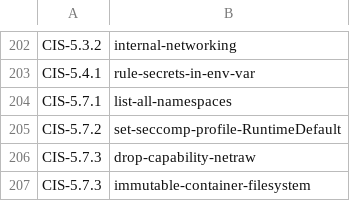
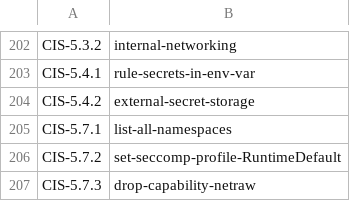
Before and after one commit to kubescape/regolibrary, a CSV file: ControlID_RuleName.csv, drawn as a sheet; only a part is shown, gaps mark what is left out; the shorter side is filled out with more unchanged rows.

```diff
--- a/ControlID_RuleName.csv
+++ b/ControlID_RuleName.csv
@@ -203,2 +203,3 @@ CIS-5.3.2,internal-networking
 CIS-5.4.1,rule-secrets-in-env-var
+CIS-5.4.2,external-secret-storage
 CIS-5.7.1,list-all-namespaces
```
Also changed, not shown: FWName_CID_CName.csv.
